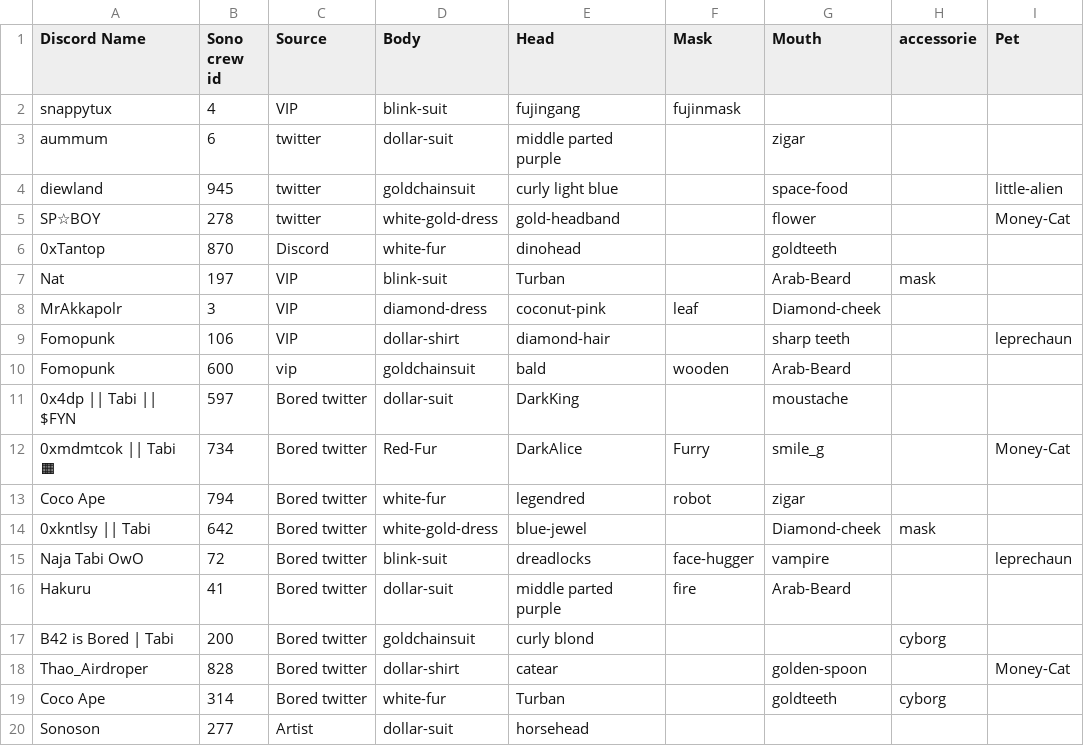
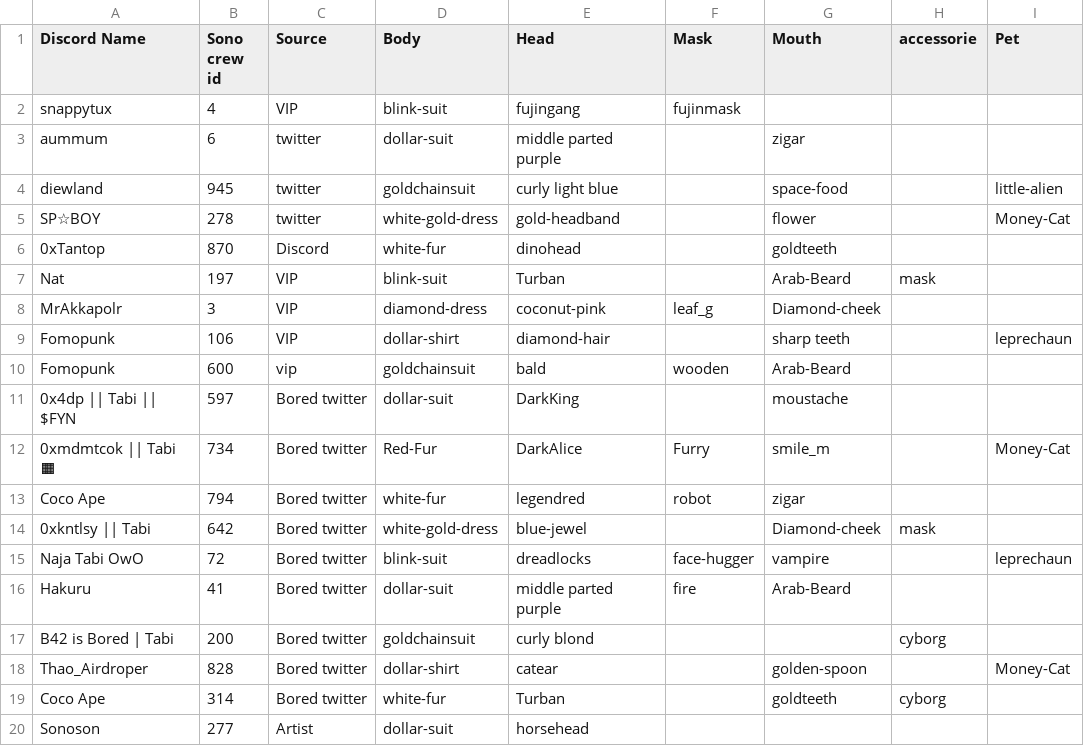
Before and after one commit to bored-town/sonocrew-assets, a CSV file: millionaire2024/src.csv, drawn as a sheet; only a part is shown; the diff names each change by its address in the sheet, - before the commit and + after, or states it on an @@ line.

Commit message:
gen millionaire 2024 assets

```diff
--- a/millionaire2024/src.csv
+++ b/millionaire2024/src.csv
-F8 (Mask): leaf
+F8 (Mask): leaf_g
-G12 (Mouth): smile_g
+G12 (Mouth): smile_m
```
Also changed, not shown: 23 other files.
